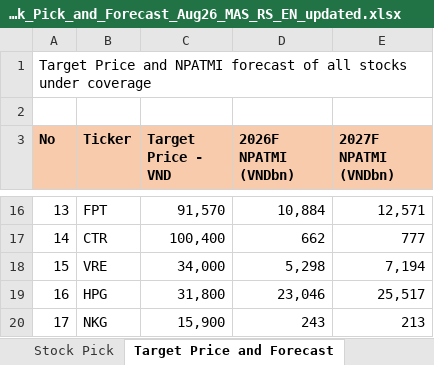
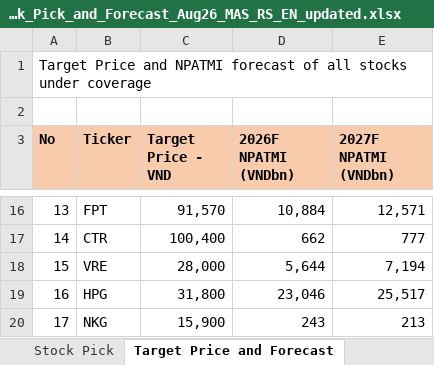
Before and after one commit to datquanton/verbose-guide, an Excel workbook: Stock_Pick_and_Forecast_Aug26_MAS_RS_EN_updated.xlsx, sheet Target Price and Forecast, drawn as a sheet; only a part is shown, gaps mark what is left out; values as stored, in another font and other column widths than the file's, no borders; the diff names each change by its address in the sheet, - before the commit and + after, or states it on an @@ line.

```diff
--- a/Stock_Pick_and_Forecast_Aug26_MAS_RS_EN_updated.xlsx (sheet Target Price and Forecast)
+++ b/Stock_Pick_and_Forecast_Aug26_MAS_RS_EN_updated.xlsx (sheet Target Price and Forecast)
-C18 (Target Price - VND): 34,000
+C18 (Target Price - VND): 28,000
-D18 (2026F NPATMI (VNDbn)): 5,298
+D18 (2026F NPATMI (VNDbn)): 5,644
```
Also changed, not shown: sheet Stock Pick.
